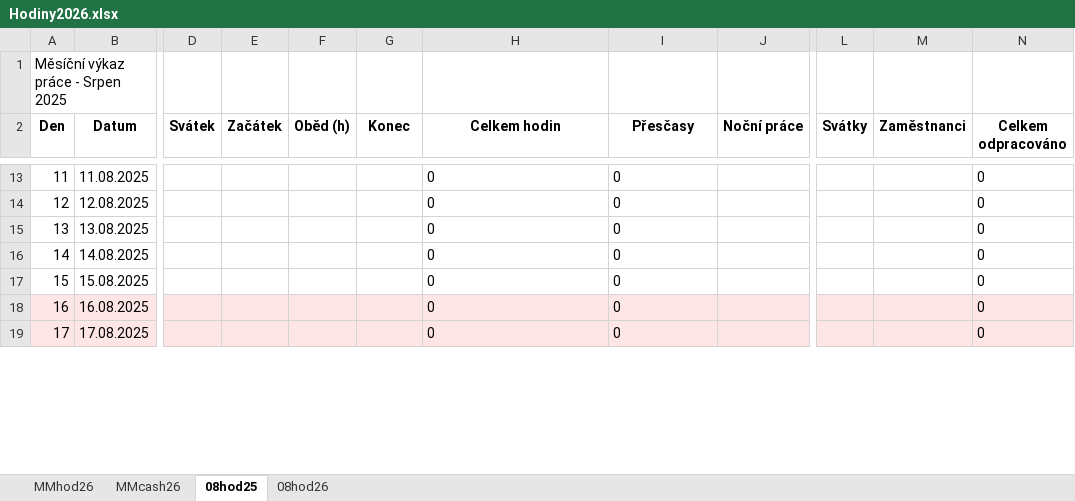
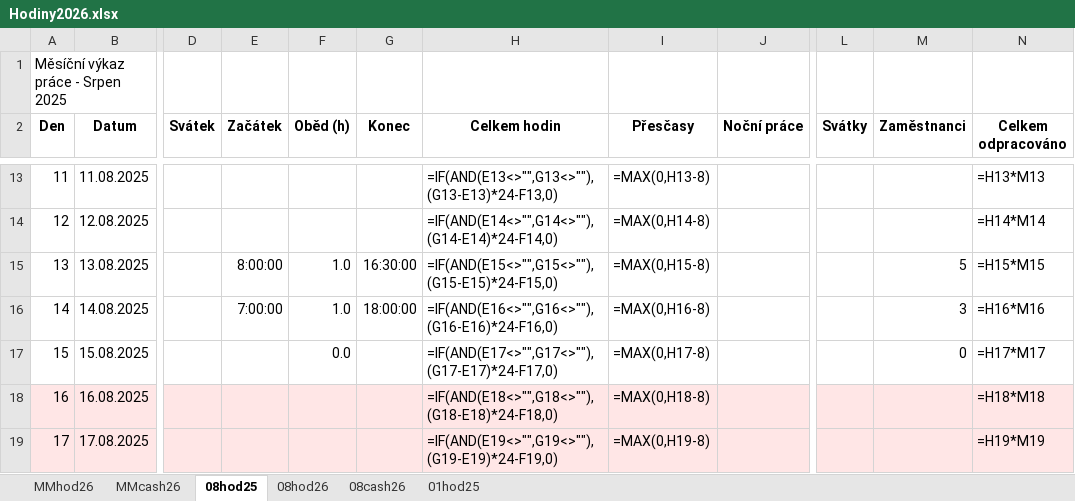
Before and after one commit to CowleyCZE/hodiny, an Excel workbook: excel/Hodiny2026.xlsx, sheet 08hod25, drawn as a sheet; only a part is shown, gaps mark what is left out; values as stored, in another font and other column widths than the file's, no borders; formulas without a stored value are shown as written; charts and pictures not drawn; the diff covers the shown part only; the diff names each change by its address in the sheet, - before the commit and + after, or states it on an @@ line.

Commit message:
feat(excel): add cash sheet MMcash26 expense recording and zalohy integration

```diff
--- a/excel/Hodiny2026.xlsx (sheet 08hod25)
+++ b/excel/Hodiny2026.xlsx (sheet 08hod25)
+sheet tab: 08cash26
+sheet tab: 01hod25
-H13 (Celkem hodin): 0
+H13 (Celkem hodin): =IF(AND(E13<>"",G13<>""),(G13-E13)*24-F13,0)
-I13 (Přesčasy): 0
+I13 (Přesčasy): =MAX(0,H13-8)
-N13 (Celkem odpracováno): 0
+N13 (Celkem odpracováno): =H13*M13
-H14 (Celkem hodin): 0
+H14 (Celkem hodin): =IF(AND(E14<>"",G14<>""),(G14-E14)*24-F14,0)
-I14 (Přesčasy): 0
+I14 (Přesčasy): =MAX(0,H14-8)
-N14 (Celkem odpracováno): 0
+N14 (Celkem odpracováno): =H14*M14
-E15 (Začátek): (empty)
+E15 (Začátek): 8:00:00
-F15:F16 (Oběd (h)): (empty)
+F15:F16 (Oběd (h)): 1.0
-G15 (Konec): (empty)
+G15 (Konec): 16:30:00
-H15 (Celkem hodin): 0
+H15 (Celkem hodin): =IF(AND(E15<>"",G15<>""),(G15-E15)*24-F15,0)
-I15 (Přesčasy): 0
+I15 (Přesčasy): =MAX(0,H15-8)
-M15 (Zaměstnanci): (empty)
+M15 (Zaměstnanci): 5
-N15 (Celkem odpracováno): 0
+N15 (Celkem odpracováno): =H15*M15
-E16 (Začátek): (empty)
+E16 (Začátek): 7:00:00
-G16 (Konec): (empty)
+G16 (Konec): 18:00:00
-H16 (Celkem hodin): 0
+H16 (Celkem hodin): =IF(AND(E16<>"",G16<>""),(G16-E16)*24-F16,0)
-I16 (Přesčasy): 0
+I16 (Přesčasy): =MAX(0,H16-8)
-M16 (Zaměstnanci): (empty)
+M16 (Zaměstnanci): 3
-N16 (Celkem odpracováno): 0
+N16 (Celkem odpracováno): =H16*M16
-F17 (Oběd (h)): (empty)
+F17 (Oběd (h)): 0.0
-H17 (Celkem hodin): 0
+H17 (Celkem hodin): =IF(AND(E17<>"",G17<>""),(G17-E17)*24-F17,0)
-I17 (Přesčasy): 0
+I17 (Přesčasy): =MAX(0,H17-8)
-M17 (Zaměstnanci): (empty)
+M17 (Zaměstnanci): 0
-N17 (Celkem odpracováno): 0
+N17 (Celkem odpracováno): =H17*M17
-H18 (Celkem hodin): 0
+H18 (Celkem hodin): =IF(AND(E18<>"",G18<>""),(G18-E18)*24-F18,0)
-I18 (Přesčasy): 0
+I18 (Přesčasy): =MAX(0,H18-8)
-N18 (Celkem odpracováno): 0
+N18 (Celkem odpracováno): =H18*M18
-H19 (Celkem hodin): 0
+H19 (Celkem hodin): =IF(AND(E19<>"",G19<>""),(G19-E19)*24-F19,0)
-I19 (Přesčasy): 0
+I19 (Přesčasy): =MAX(0,H19-8)
-N19 (Celkem odpracováno): 0
+N19 (Celkem odpracováno): =H19*M19
```
Also changed, not shown: 75 edited cells elsewhere in this sheet, sheet MMcash26, sheet MMhod26, sheet 08hod26, charts or pictures, excel/Hodiny_Cap.xlsx, 2 other files.
